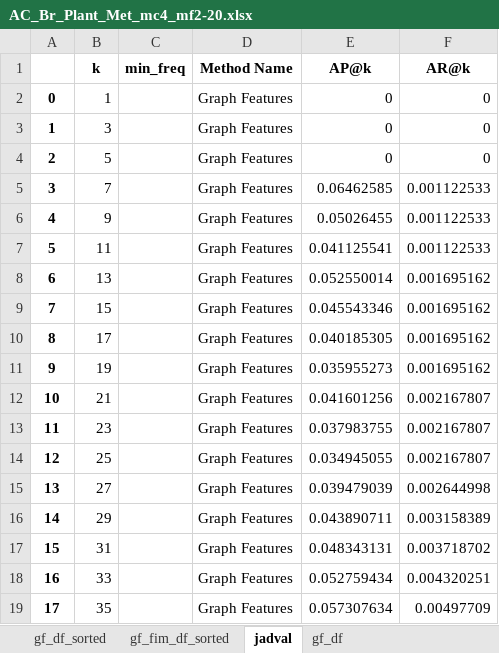
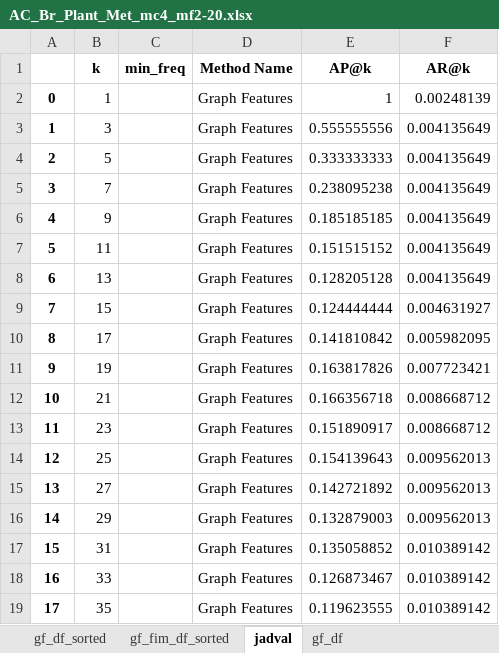
Before and after one commit to mamintoosi/plant-metabolite, an Excel workbook: results/AC_Br_Plant_Met_mc4_mf2-20.xlsx, sheet jadval, drawn as a sheet; only a part is shown; values as stored, in another font and other column widths than the file's, no borders; the diff covers the shown part only; the diff names each change by its address in the sheet, - before the commit and + after, or states it on an @@ line.

```diff
--- a/results/AC_Br_Plant_Met_mc4_mf2-20.xlsx (sheet jadval)
+++ b/results/AC_Br_Plant_Met_mc4_mf2-20.xlsx (sheet jadval)
-E2 (AP@k): 0
+E2 (AP@k): 1
-F2 (AR@k): 0
+F2 (AR@k): 0.00248139
-E3 (AP@k): 0
+E3 (AP@k): 0.555555556
-F3:F4 (AR@k): 0
+F3:F4 (AR@k): 0.004135649
-E4 (AP@k): 0
+E4 (AP@k): 0.333333333
-E5 (AP@k): 0.06462585
+E5 (AP@k): 0.238095238
-F5:F7 (AR@k): 0.001122533
+F5:F7 (AR@k): 0.004135649
-E6 (AP@k): 0.05026455
+E6 (AP@k): 0.185185185
-E7 (AP@k): 0.041125541
+E7 (AP@k): 0.151515152
-E8 (AP@k): 0.052550014
+E8 (AP@k): 0.128205128
-F8 (AR@k): 0.001695162
+F8 (AR@k): 0.004135649
-E9 (AP@k): 0.045543346
+E9 (AP@k): 0.124444444
-F9 (AR@k): 0.001695162
+F9 (AR@k): 0.004631927
-E10 (AP@k): 0.040185305
+E10 (AP@k): 0.141810842
-F10 (AR@k): 0.001695162
+F10 (AR@k): 0.005982095
-E11 (AP@k): 0.035955273
+E11 (AP@k): 0.163817826
-F11 (AR@k): 0.001695162
+F11 (AR@k): 0.007723421
-E12 (AP@k): 0.041601256
+E12 (AP@k): 0.166356718
-F12:F13 (AR@k): 0.002167807
+F12:F13 (AR@k): 0.008668712
-E13 (AP@k): 0.037983755
+E13 (AP@k): 0.151890917
-E14 (AP@k): 0.034945055
+E14 (AP@k): 0.154139643
-F14 (AR@k): 0.002167807
+F14 (AR@k): 0.009562013
-E15 (AP@k): 0.039479039
+E15 (AP@k): 0.142721892
-F15 (AR@k): 0.002644998
+F15 (AR@k): 0.009562013
-E16 (AP@k): 0.043890711
+E16 (AP@k): 0.132879003
-F16 (AR@k): 0.003158389
+F16 (AR@k): 0.009562013
-E17 (AP@k): 0.048343131
+E17 (AP@k): 0.135058852
-F17 (AR@k): 0.003718702
+F17 (AR@k): 0.010389142
-E18 (AP@k): 0.052759434
+E18 (AP@k): 0.126873467
-F18 (AR@k): 0.004320251
+F18 (AR@k): 0.010389142
-E19 (AP@k): 0.057307634
+E19 (AP@k): 0.119623555
-F19 (AR@k): 0.00497709
+F19 (AR@k): 0.010389142
```
Also changed, not shown: 784 edited cells elsewhere in this sheet, sheet gf_fim_df_sorted, sheet gf_df_sorted, sheet gf_df, results/AC_St_Plant_Met_mc2_mf2-20.xlsx, results/AC_St_Plant_Met_mc3_mf2-20.xlsx, 14 other files.
